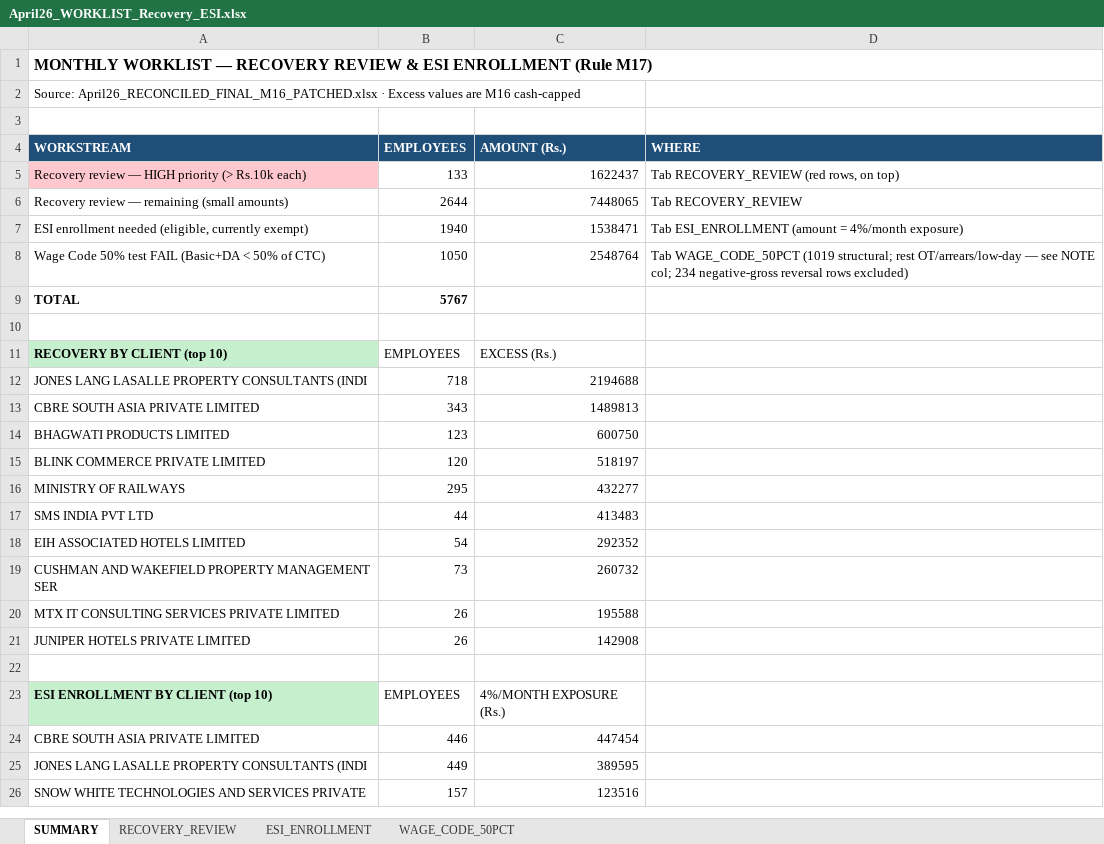
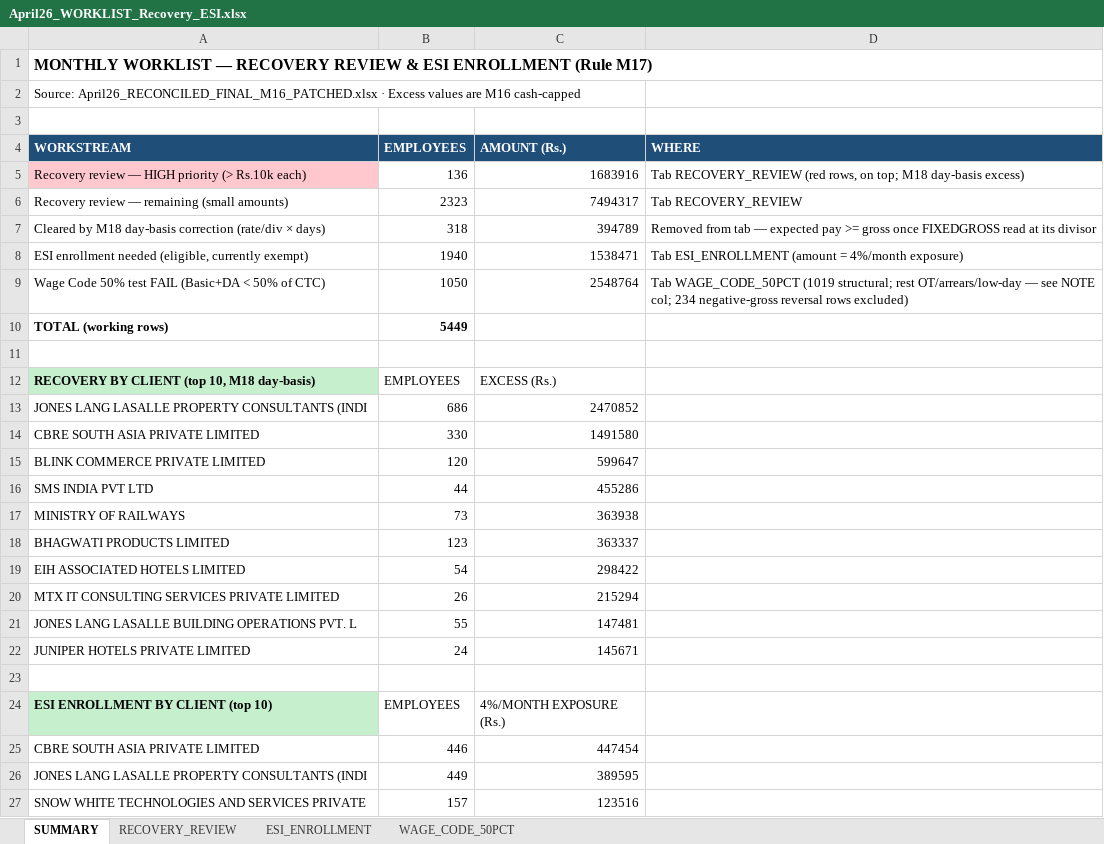
Before and after one commit to dineshshantisharma1969-web/anthropic-finance, an Excel workbook: docs/pf-salary-reconciliation/april-2026/April26_WORKLIST_Recovery_ESI.xlsx, sheet SUMMARY, drawn as a sheet; only a part is shown; values as stored, in another font and other column widths than the file's, no borders; removed rows and columns are numbered as before the commit, all else as after; the diff names each change by its address in the sheet, - before the commit and + after, or states it on an @@ line.

```diff
--- a/docs/pf-salary-reconciliation/april-2026/April26_WORKLIST_Recovery_ESI.xlsx (sheet SUMMARY)
+++ b/docs/pf-salary-reconciliation/april-2026/April26_WORKLIST_Recovery_ESI.xlsx (sheet SUMMARY)
-row 5: Recovery review — HIGH priority (> Rs.10k each) | 133 | 1622437 | Tab RECOVERY_REVIEW (red rows, on top)
-row 6: Recovery review — remaining (small amounts) | 2644 | 7448065 | Tab RECOVERY_REVIEW
+row 5: Recovery review — HIGH priority (> Rs.10k each) | 136 | 1683916 | Tab RECOVERY_REVIEW (red rows, on top; M18 day-basis excess)
+row 6: Recovery review — remaining (small amounts) | 2323 | 7494317 | Tab RECOVERY_REVIEW
+row 7: Cleared by M18 day-basis correction (rate/div × days) | 318 | 394789 | Removed from tab — expected pay >= gross once FIXEDGROSS read at its divisor
-row 9: TOTAL | 5767
+row 10: TOTAL (working rows) | 5449
-A12 (WORKSTREAM): RECOVERY BY CLIENT (top 10)
+A12 (WORKSTREAM): RECOVERY BY CLIENT (top 10, M18 day-basis)
-row 12: JONES LANG LASALLE PROPERTY CONSULTANTS (INDI | 718 | 2194688
-row 13: CBRE SOUTH ASIA PRIVATE LIMITED | 343 | 1489813
-row 14: BHAGWATI PRODUCTS LIMITED | 123 | 600750
+row 13: JONES LANG LASALLE PROPERTY CONSULTANTS (INDI | 686 | 2470852
+row 14: CBRE SOUTH ASIA PRIVATE LIMITED | 330 | 1491580
-C15 (AMOUNT (Rs.)): 518197
+C15 (AMOUNT (Rs.)): 599647
-row 16: MINISTRY OF RAILWAYS | 295 | 432277
-C16 (AMOUNT (Rs.)): 413483
+C16 (AMOUNT (Rs.)): 455286
+row 17: MINISTRY OF RAILWAYS | 73 | 363938
+row 18: BHAGWATI PRODUCTS LIMITED | 123 | 363337
-C19 (AMOUNT (Rs.)): 292352
+C19 (AMOUNT (Rs.)): 298422
-row 19: CUSHMAN AND WAKEFIELD PROPERTY MANAGEMENT SER | 73 | 260732
-C20 (AMOUNT (Rs.)): 195588
+C20 (AMOUNT (Rs.)): 215294
-row 21: JUNIPER HOTELS PRIVATE LIMITED | 26 | 142908
+row 21: JONES LANG LASALLE BUILDING OPERATIONS PVT. L | 55 | 147481
+row 22: JUNIPER HOTELS PRIVATE LIMITED | 24 | 145671
```
Also changed, not shown: sheet RECOVERY_REVIEW, 3 other files.
